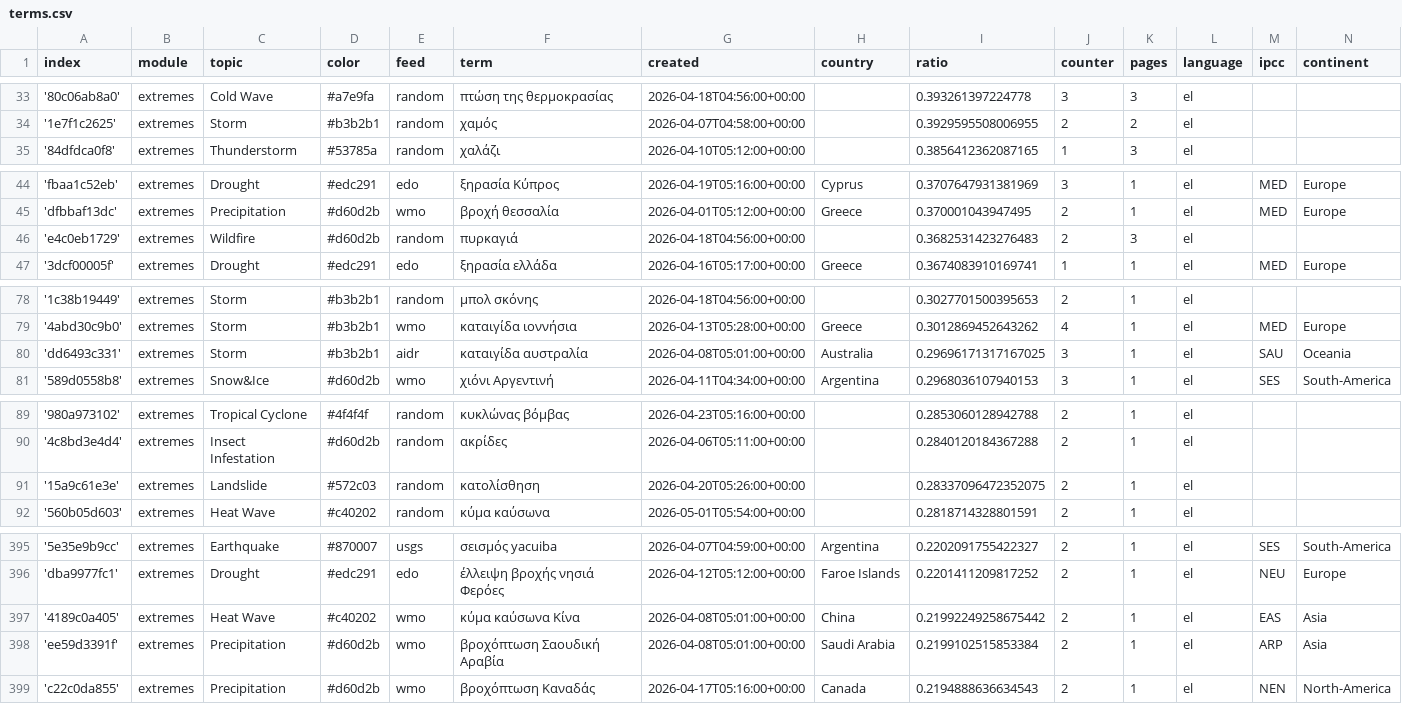
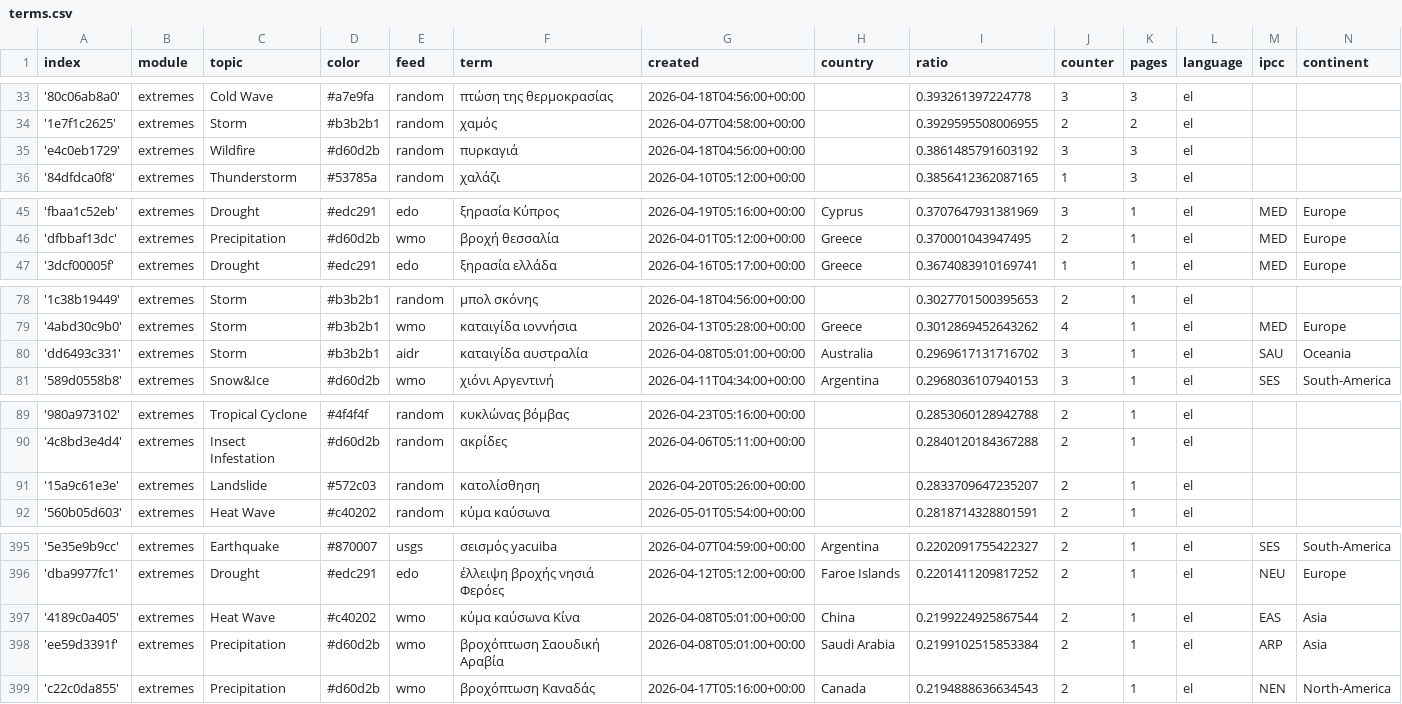
Before and after one commit to kamic-news/dutchExtremes, a CSV file: terms.csv, drawn as a sheet; only a part is shown, gaps mark what is left out.

```diff
--- a/terms.csv
+++ b/terms.csv
@@ -34,2 +34,3 @@ index,module,topic,color,feed,term,created,country,ratio,counter,pages,language,
 '1e7f1c2625',extremes,Storm,#b3b2b1,random,χαμός,2026-04-07T04:58:00+00:00,,0.3929595508006955,2,2,el,,
+'e4c0eb1729',extremes,Wildfire,#d60d2b,random,πυρκαγιά,2026-04-18T04:56:00+00:00,,0.3861485791603192,3,3,el,,
 '84dfdca0f8',extremes,Thunderstorm,#53785a,random,χαλάζι,2026-04-10T05:12:00+00:00,,0.3856412362087165,1,3,el,,
@@ -45,3 +46,2 @@ index,module,topic,color,feed,term,created,country,ratio,counter,pages,language,
 'dfbbaf13dc',extremes,Precipitation,#d60d2b,wmo,βροχή θεσσαλία,2026-04-01T05:12:00+00:00,Greece,0.370001043947495,2,1,el,MED,Europe
-'e4c0eb1729',extremes,Wildfire,#d60d2b,random,πυρκαγιά,2026-04-18T04:56:00+00:00,,0.3682531423276483,2,3,el,,
 '3dcf00005f',extremes,Drought,#edc291,edo,ξηρασία ελλάδα,2026-04-16T05:17:00+00:00,Greece,0.3674083910169741,1,1,el,MED,Europe
@@ -79,3 +79,3 @@ index,module,topic,color,feed,term,created,country,ratio,counter,pages,language,
 '4abd30c9b0',extremes,Storm,#b3b2b1,wmo,καταιγίδα ιοννήσια,2026-04-13T05:28:00+00:00,Greece,0.3012869452643262,4,1,el,MED,Europe
-'dd6493c331',extremes,Storm,#b3b2b1,aidr,καταιγίδα αυστραλία,2026-04-08T05:01:00+00:00,Australia,0.29696171317167025,3,1,el,SAU,Oceania
+'dd6493c331',extremes,Storm,#b3b2b1,aidr,καταιγίδα αυστραλία,2026-04-08T05:01:00+00:00,Australia,0.2969617131716702,3,1,el,SAU,Oceania
 '589d0558b8',extremes,Snow&Ice,#d60d2b,wmo,χιόνι Αργεντινή,2026-04-11T04:34:00+00:00,Argentina,0.2968036107940153,3,1,el,SES,South-America
@@ -90,3 +90,3 @@ index,module,topic,color,feed,term,created,country,ratio,counter,pages,language,
 '4c8bd3e4d4',extremes,Insect Infestation,#d60d2b,random,ακρίδες,2026-04-06T05:11:00+00:00,,0.2840120184367288,2,1,el,,
-'15a9c61e3e',extremes,Landslide,#572c03,random,κατολίσθηση,2026-04-20T05:26:00+00:00,,0.28337096472352075,2,1,el,,
+'15a9c61e3e',extremes,Landslide,#572c03,random,κατολίσθηση,2026-04-20T05:26:00+00:00,,0.2833709647235207,2,1,el,,
 '560b05d603',extremes,Heat Wave,#c40202,random,κύμα καύσωνα,2026-05-01T05:54:00+00:00,,0.2818714328801591,2,1,el,,
@@ -396,3 +396,3 @@ index,module,topic,color,feed,term,created,country,ratio,counter,pages,language,
 'dba9977fc1',extremes,Drought,#edc291,edo,έλλειψη βροχής νησιά Φερόες,2026-04-12T05:12:00+00:00,Faroe Islands,0.2201411209817252,2,1,el,NEU,Europe
-'4189c0a405',extremes,Heat Wave,#c40202,wmo,κύμα καύσωνα Κίνα,2026-04-08T05:01:00+00:00,China,0.21992249258675442,2,1,el,EAS,Asia
+'4189c0a405',extremes,Heat Wave,#c40202,wmo,κύμα καύσωνα Κίνα,2026-04-08T05:01:00+00:00,China,0.2199224925867544,2,1,el,EAS,Asia
 'ee59d3391f',extremes,Precipitation,#d60d2b,wmo,βροχόπτωση Σαουδική Αραβία,2026-04-08T05:01:00+00:00,Saudi Arabia,0.2199102515853384,2,1,el,ARP,Asia
```
Also changed, not shown: 2 other files.
